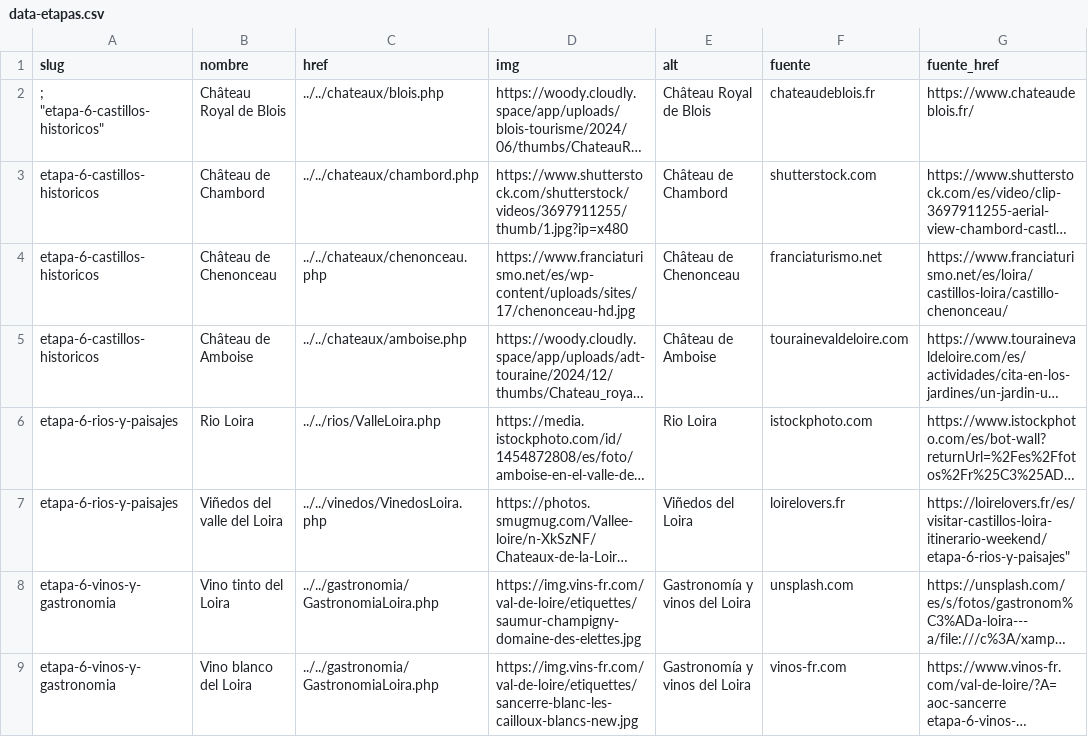
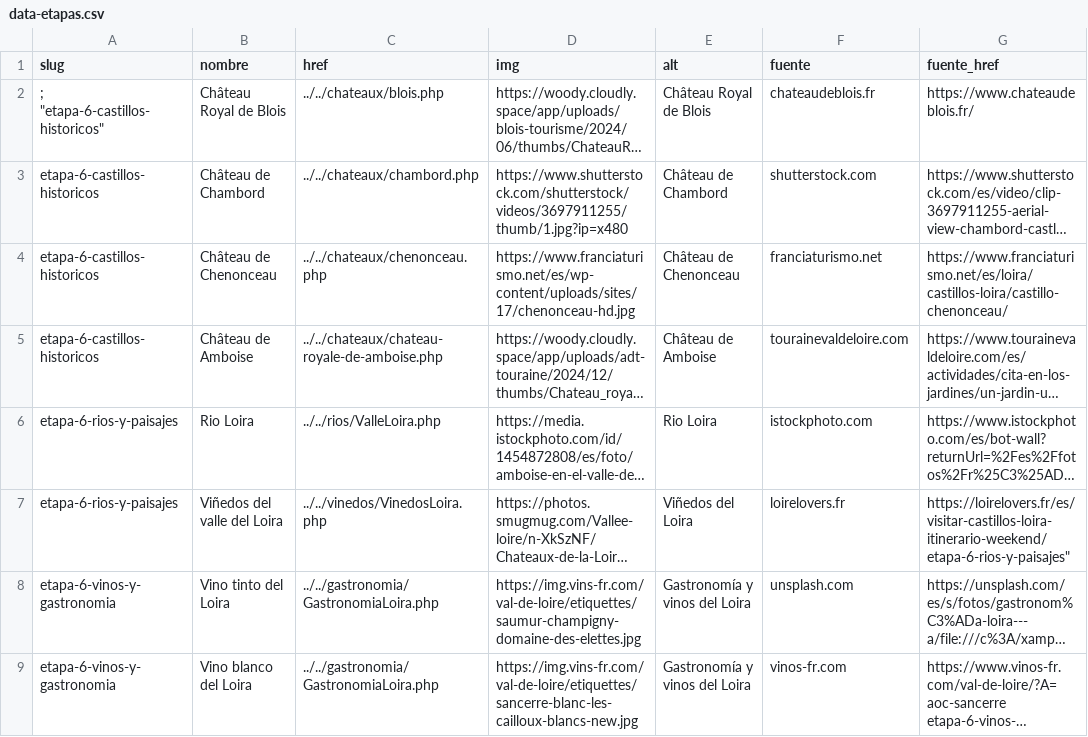
Before and after one commit to luxen4/castillos-del-loira, a CSV file: etapas/data-etapas.csv, drawn as a sheet; only a part is shown; long unchanged cells end in …; the diff names each change by its address in the sheet, - before the commit and + after, or states it on an @@ line.

Commit message:
16/11/2025. Buscador chateaux

```diff
--- a/etapas/data-etapas.csv
+++ b/etapas/data-etapas.csv
-C5 (href): ../../chateaux/amboise.php
+C5 (href): ../../chateaux/chateau-royale-de-amboise.php
```
Also changed, not shown: 36 other files.
